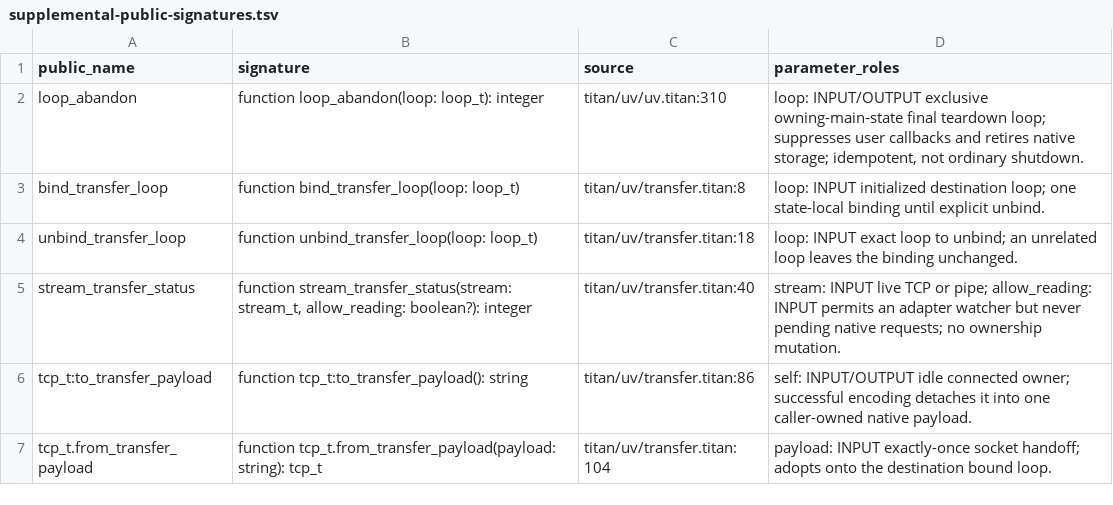
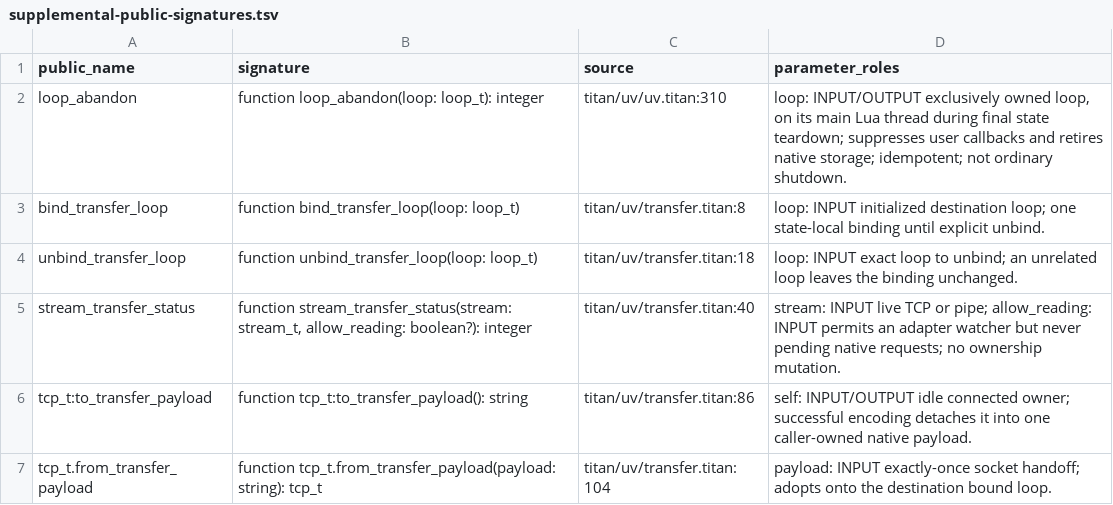
Before and after one commit to mascarenhas/titan, a TSV file: doc/language/uv/supplemental-public-signatures.tsv, drawn as a sheet; only a part is shown.

Commit message:
Edit the language manual for the allocation and teardown changes
(cherry picked from commit 1e4de82815be4dcf839e5f04079a9b8e7680f29d)

```diff
--- a/doc/language/uv/supplemental-public-signatures.tsv
+++ b/doc/language/uv/supplemental-public-signatures.tsv
@@ -1,3 +1,3 @@
 public_name	signature	source	parameter_roles
-loop_abandon	function loop_abandon(loop: loop_t): integer	titan/uv/uv.titan:310	loop: INPUT/OUTPUT exclusive owning-main-state final teardown loop; suppresses user callbacks and retires native storage; idempotent, not ordinary shutdown.
+loop_abandon	function loop_abandon(loop: loop_t): integer	titan/uv/uv.titan:310	loop: INPUT/OUTPUT exclusively owned loop, on its main Lua thread during final state teardown; suppresses user callbacks and retires native storage; idempotent; not ordinary shutdown.
 bind_transfer_loop	function bind_transfer_loop(loop: loop_t)	titan/uv/transfer.titan:8	loop: INPUT initialized destination loop; one state-local binding until explicit unbind.
```
Also changed, not shown: 17 other files.
